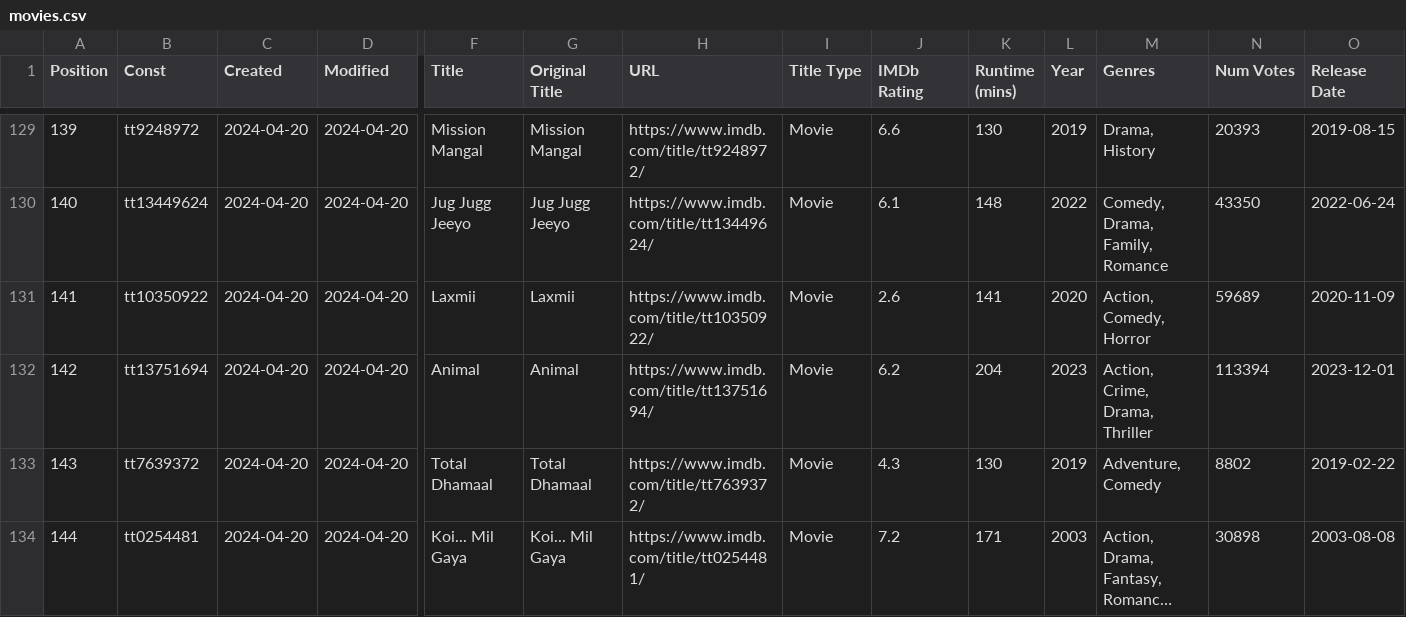
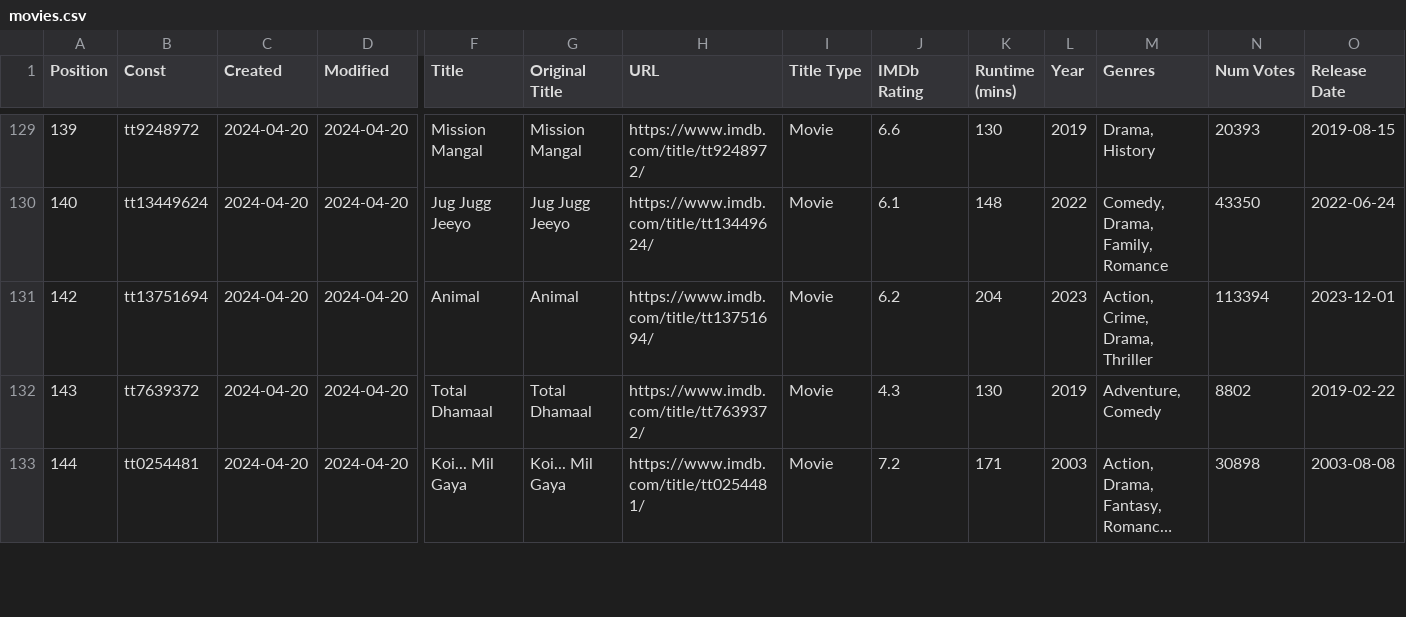
Before and after one commit to Ns81000/WHATSUP, a CSV file: data/movies.csv, drawn as a sheet; only a part is shown, gaps mark what is left out; long unchanged cells end in …; rows hold the shown columns only; the diff names each change by its address in the sheet, - before the commit and + after, or states it on an @@ line.

```diff
--- a/data/movies.csv
+++ b/data/movies.csv
-row 131: 141 | tt10350922 | 2024-04-20 | 2024-04-20 | Laxmii | Laxmii | https://www.imdb.com/title/tt10350922/ | Movie | 2.6 | 141 | 2020 | Action, Comedy, Horror | 59689 | 2020-11-09
```
Also changed, not shown: data/series.csv, 13 other files.
